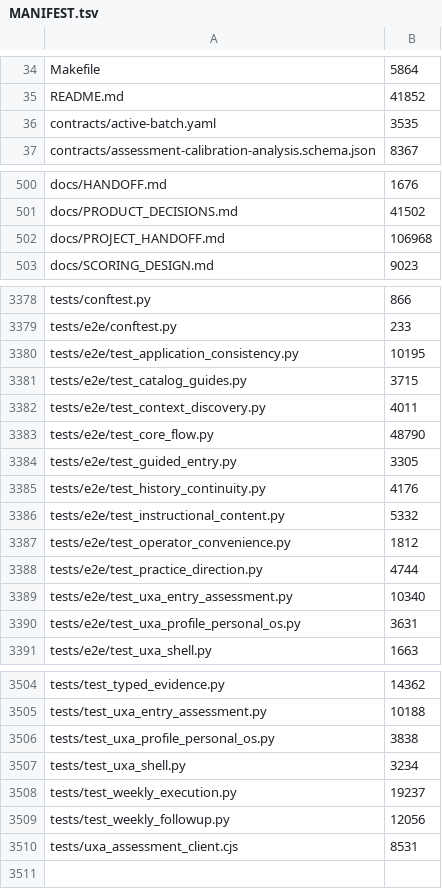
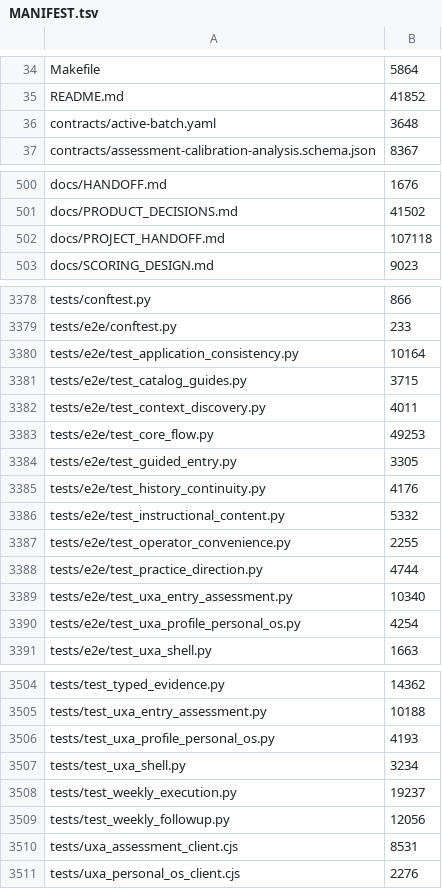
Before and after one commit to tranquilWorks/gitg-self-host, a TSV file: MANIFEST.tsv, drawn as a sheet; only a part is shown, gaps mark what is left out; the diff covers the shown part only.

```diff
--- a/MANIFEST.tsv
+++ b/MANIFEST.tsv
@@ -35,3 +35,3 @@ Makefile	5864
 README.md	41852
-contracts/active-batch.yaml	3535
+contracts/active-batch.yaml	3648
 contracts/assessment-calibration-analysis.schema.json	8367
@@ -501,3 +501,3 @@ docs/HANDOFF.md	1676
 docs/PRODUCT_DECISIONS.md	41502
-docs/PROJECT_HANDOFF.md	106968
+docs/PROJECT_HANDOFF.md	107118
 docs/SCORING_DESIGN.md	9023
@@ -3379,6 +3379,6 @@ tests/conftest.py	866
 tests/e2e/conftest.py	233
-tests/e2e/test_application_consistency.py	10195
+tests/e2e/test_application_consistency.py	10164
 tests/e2e/test_catalog_guides.py	3715
 tests/e2e/test_context_discovery.py	4011
-tests/e2e/test_core_flow.py	48790
+tests/e2e/test_core_flow.py	49253
 tests/e2e/test_guided_entry.py	3305
@@ -3386,6 +3386,6 @@ tests/e2e/test_history_continuity.py	4176
 tests/e2e/test_instructional_content.py	5332
-tests/e2e/test_operator_convenience.py	1812
+tests/e2e/test_operator_convenience.py	2255
 tests/e2e/test_practice_direction.py	4744
 tests/e2e/test_uxa_entry_assessment.py	10340
-tests/e2e/test_uxa_profile_personal_os.py	3631
+tests/e2e/test_uxa_profile_personal_os.py	4254
 tests/e2e/test_uxa_shell.py	1663
@@ -3505,3 +3505,3 @@ tests/test_typed_evidence.py	14362
 tests/test_uxa_entry_assessment.py	10188
-tests/test_uxa_profile_personal_os.py	3838
+tests/test_uxa_profile_personal_os.py	4193
 tests/test_uxa_shell.py	3234
@@ -3510 +3510,2 @@ tests/test_weekly_followup.py	12056
 tests/uxa_assessment_client.cjs	8531
+tests/uxa_personal_os_client.cjs	2276
```
Also changed, not shown: 3 edited cells elsewhere in this file, 11 other files.
